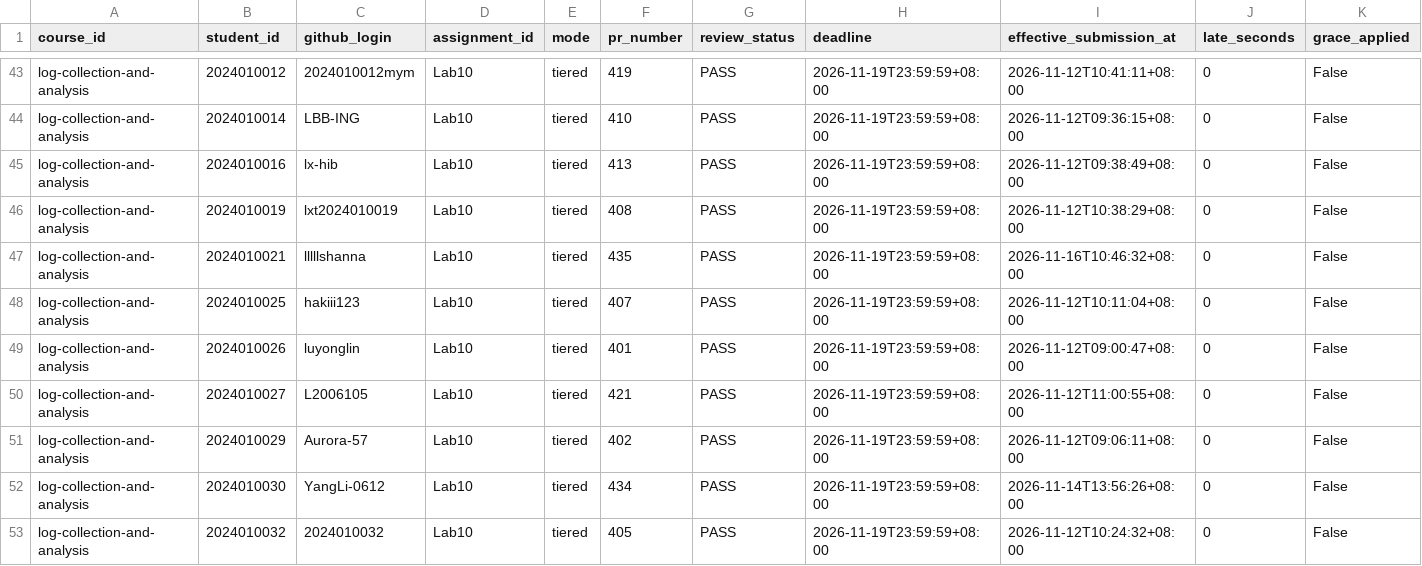
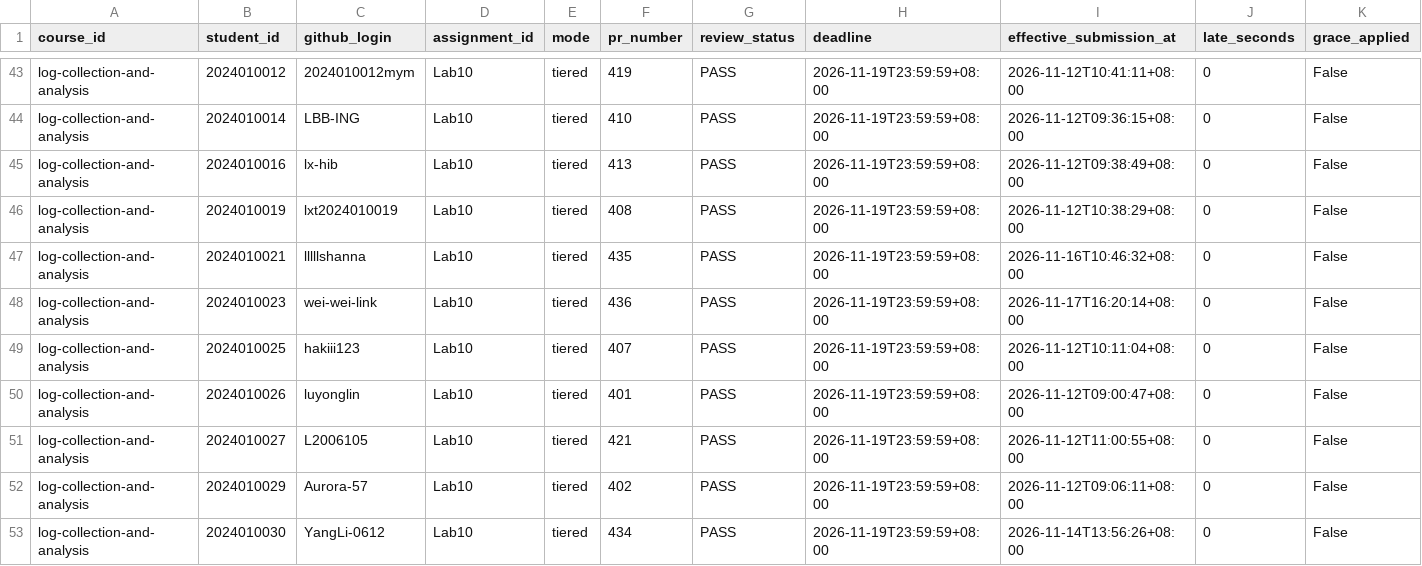
Before and after one commit to LiuXiYing/LogCollectionAndAnalysis, a CSV file: reports/submissions.csv, drawn as a sheet; only a part is shown, gaps mark what is left out; the shorter side is filled out with more unchanged rows; rows hold the shown columns only; the diff names each change by its address in the sheet, - before the commit and + after, or states it on an @@ line.

```diff
--- a/reports/submissions.csv
+++ b/reports/submissions.csv
+row 48: log-collection-and-analysis | 2024010023 | wei-wei-link | Lab10 | tiered | 436 | PASS | 2026-11-19T23:59:59+08:00 | 2026-11-17T16:20:14+08:00 | 0 | False
```
